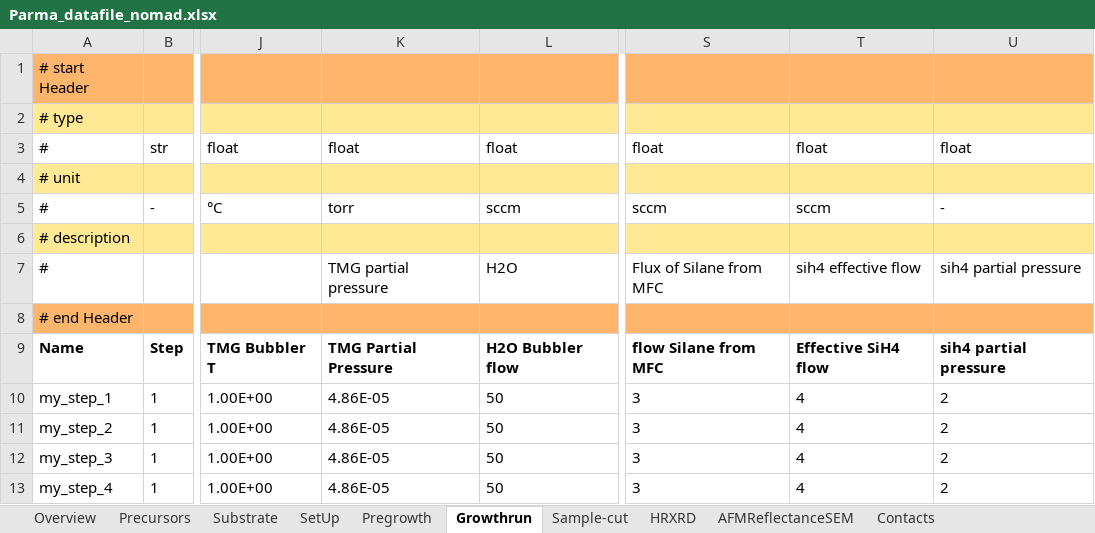
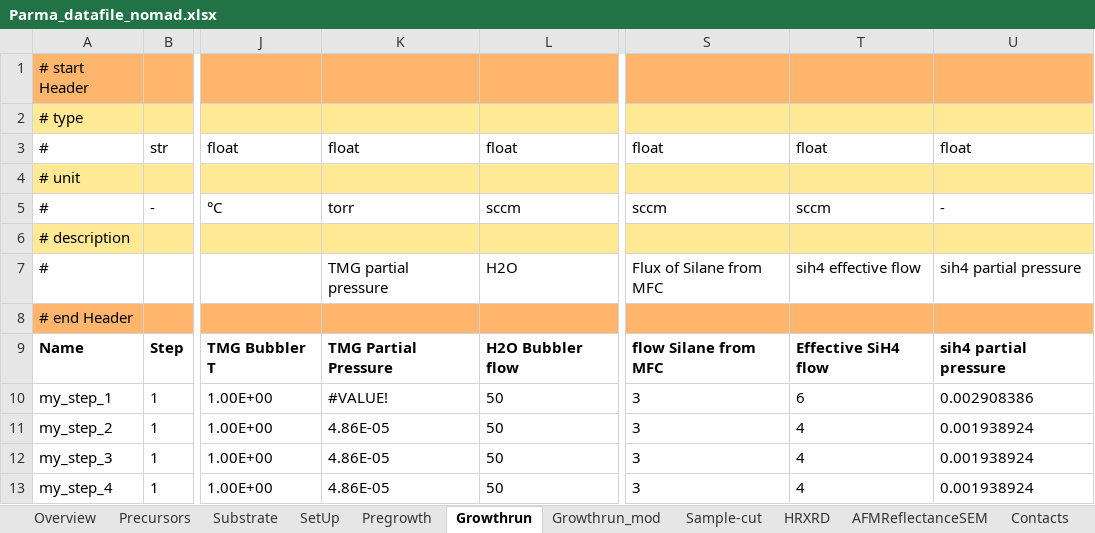
Before and after one commit to FAIRmat-NFDI/AreaA-data_modeling_and_schemas, an Excel workbook: movpe_CNR/Parma_datafile_nomad.xlsx, sheet Growthrun, drawn as a sheet; only a part is shown, gaps mark what is left out; values as stored, in another font and other column widths than the file's, no borders; the diff names each change by its address in the sheet, - before the commit and + after, or states it on an @@ line.

```diff
--- a/movpe_CNR/Parma_datafile_nomad.xlsx (sheet Growthrun)
+++ b/movpe_CNR/Parma_datafile_nomad.xlsx (sheet Growthrun)
+sheet tab: Growthrun_mod
-K10: 4.86E-05
+K10: #VALUE!
-T10: 4
+T10: 6
-U10: 2
+U10: 0.002908386
-U11:U13: 2
+U11:U13: 0.001938924
```
